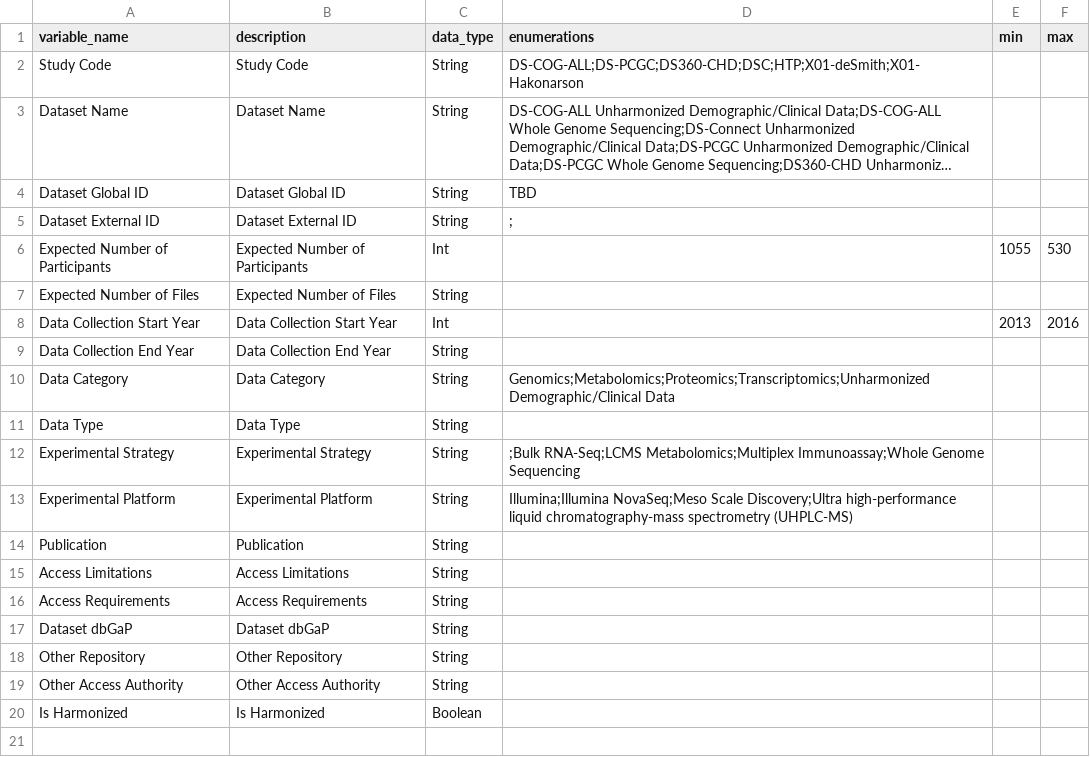
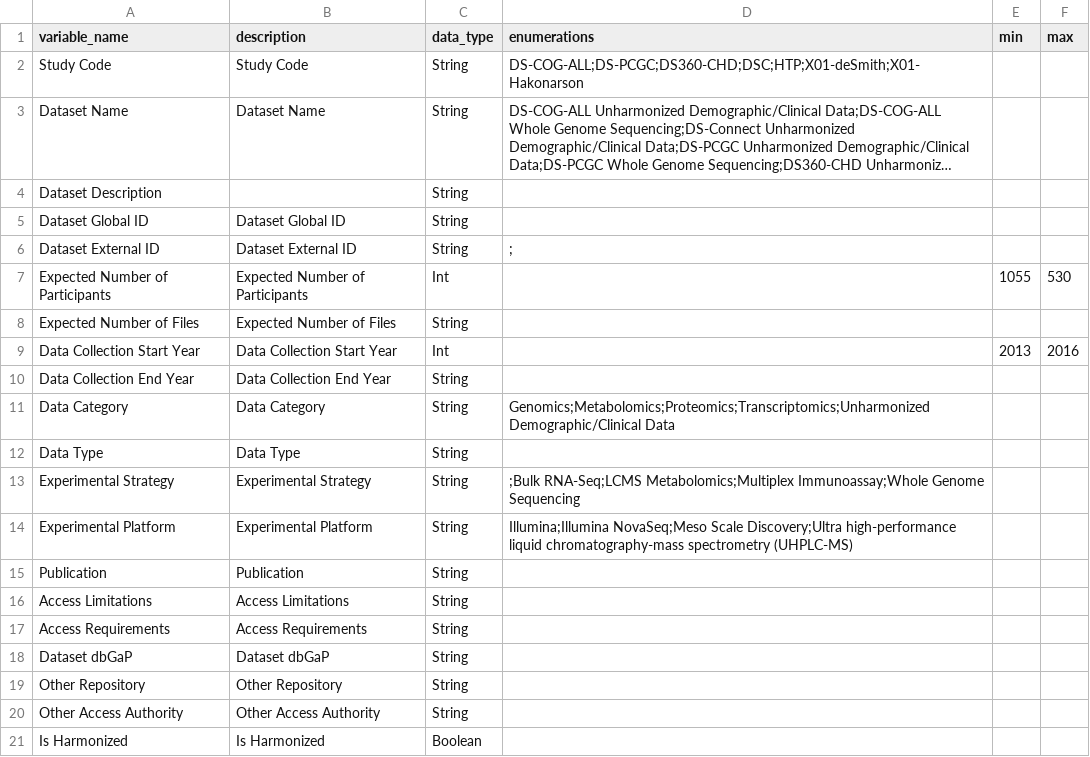
Before and after one commit to include-dcc/whistle-ingest-modular, a CSV file: data/dd/dataset_meta.csv, drawn as a sheet; long unchanged cells end in …; addresses are those after the commit; the diff names each change by its address in the sheet, - before the commit and + after, or states it on an @@ line.

Commit message:
Added in initial support for datasets and dataset metadata

```diff
--- a/data/dd/dataset_meta.csv
+++ b/data/dd/dataset_meta.csv
+row 4: Dataset Description |  | String
-D5 (enumerations): TBD
+D5 (enumerations): (empty)
```
Also changed, not shown: 23 other files.
